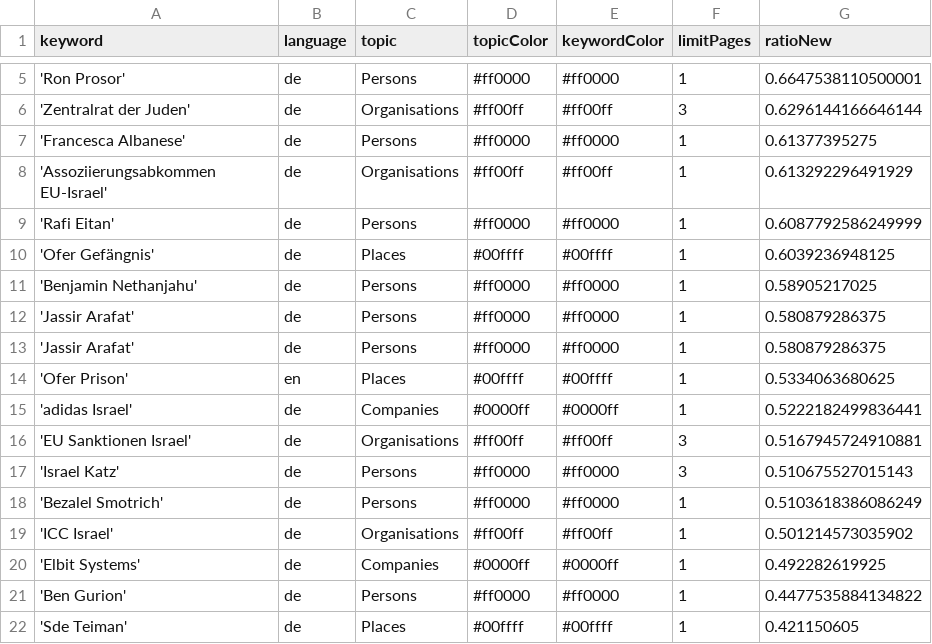
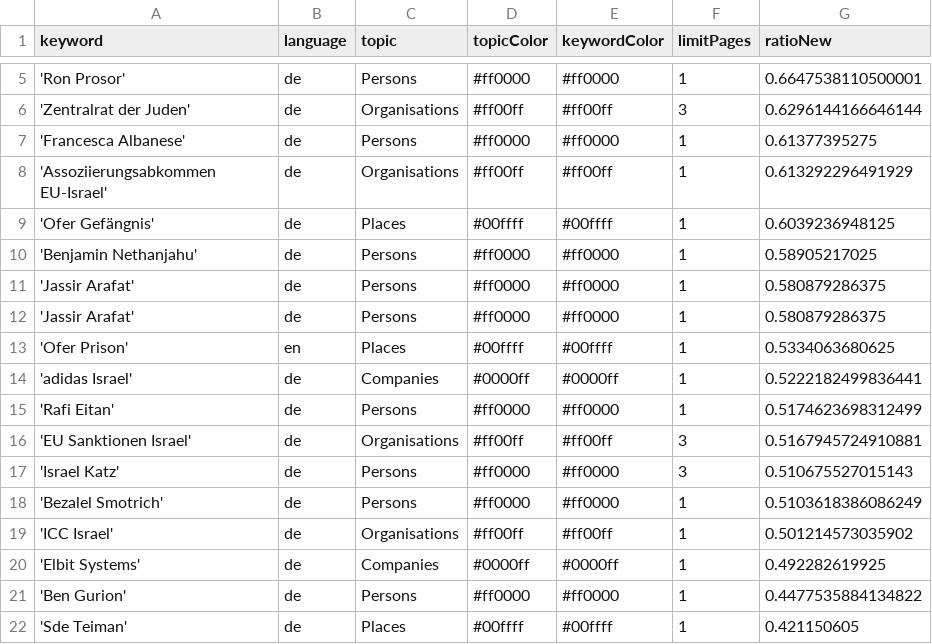
Before and after one commit to claba-news/nakbaIsComing, a CSV file: keywords.csv, drawn as a sheet; only a part is shown, gaps mark what is left out; removed rows and columns are numbered as before the commit, all else as after; the diff names each change by its address in the sheet, - before the commit and + after, or states it on an @@ line.

Commit message:
Commit from GitHub Actions (harvest:0.0)

```diff
--- a/keywords.csv
+++ b/keywords.csv
-row 9: 'Rafi Eitan' | de | Persons | #ff0000 | #ff0000 | 1 | 0.6087792586249999
+row 15: 'Rafi Eitan' | de | Persons | #ff0000 | #ff0000 | 1 | 0.5174623698312499
```
